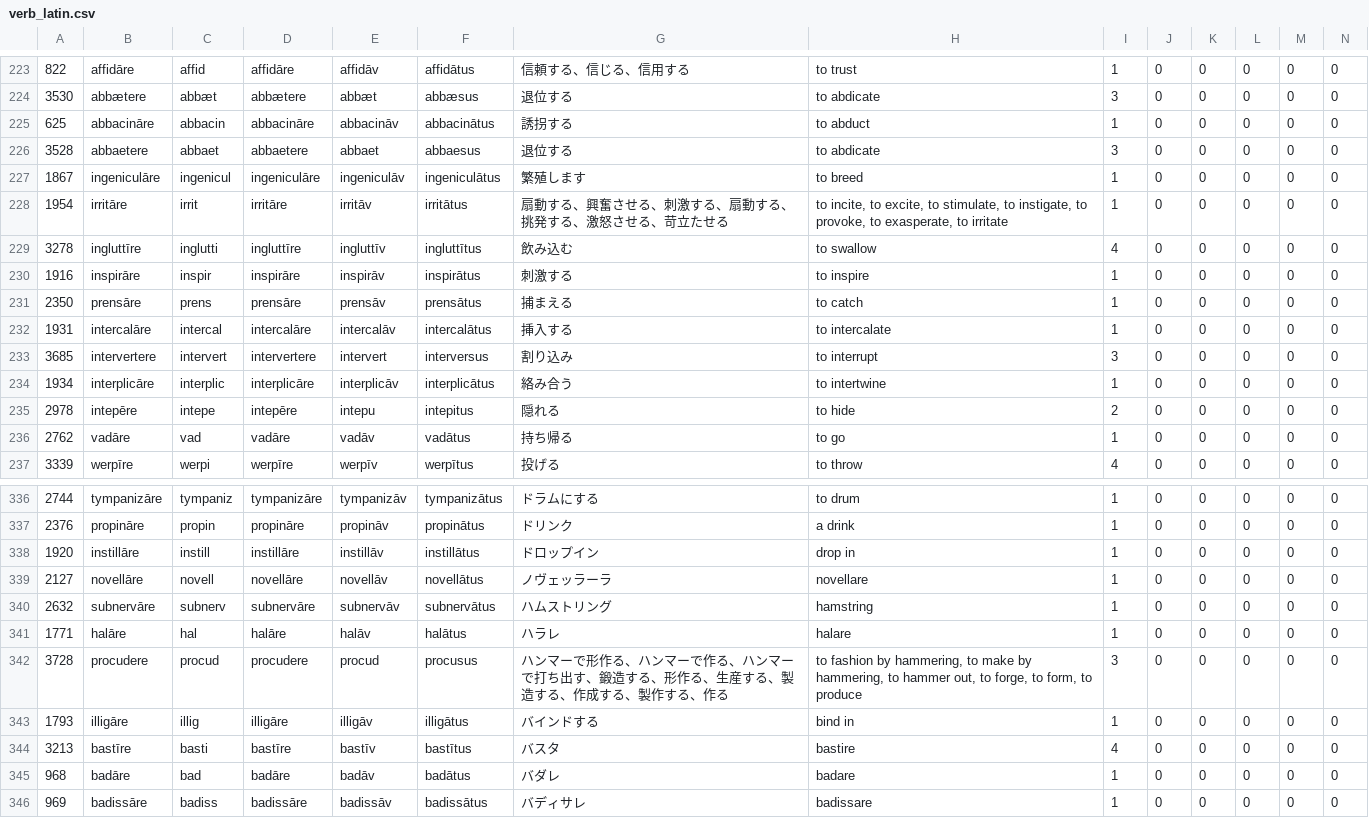
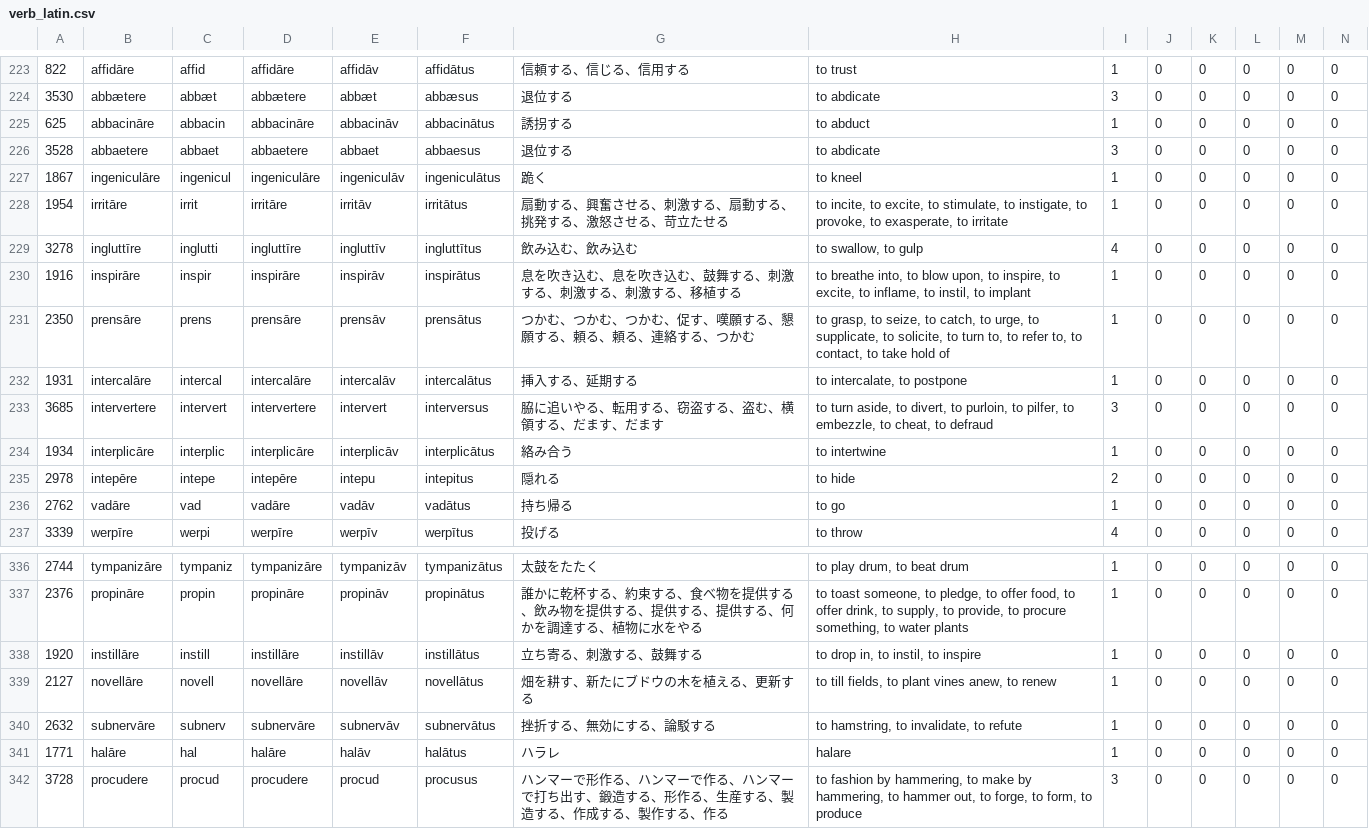
Before and after one commit to Anarcho-Hacktivist-JP/indoeuropean_dictionary, a CSV file: 起動方法・参考サイト/DB/verb_latin.csv, drawn as a sheet; only a part is shown, gaps mark what is left out; the shorter side is filled out with more unchanged rows; the diff covers the shown part only.

```diff
--- a/起動方法・参考サイト/DB/verb_latin.csv
+++ b/起動方法・参考サイト/DB/verb_latin.csv
@@ -226,9 +226,9 @@
 "3528","abbaetere","abbaet","abbaetere","abbaet","abbaesus","退位する","to abdicate","3","0","0","0","0","0"
-"1867","ingeniculāre","ingenicul","ingeniculāre","ingeniculāv","ingeniculātus","繁殖します","to breed","1","0","0","0","0","0"
+"1867","ingeniculāre","ingenicul","ingeniculāre","ingeniculāv","ingeniculātus","跪く","to kneel","1","0","0","0","0","0"
 "1954","irritāre","irrit","irritāre","irritāv","irritātus","扇動する、興奮させる、刺激する、扇動する、挑発する、激怒させる、苛立たせる","to incite, to excite, to stimulate, to instigate, to provoke, to exasperate, to irritate","1","0","0","0","0","0"
-"3278","ingluttīre","inglutti","ingluttīre","ingluttīv","ingluttītus","飲み込む","to swallow","4","0","0","0","0","0"
-"1916","inspirāre","inspir","inspirāre","inspirāv","inspirātus","刺激する","to inspire","1","0","0","0","0","0"
-"2350","prensāre","prens","prensāre","prensāv","prensātus","捕まえる","to catch","1","0","0","0","0","0"
-"1931","intercalāre","intercal","intercalāre","intercalāv","intercalātus","挿入する","to intercalate","1","0","0","0","0","0"
-"3685","intervertere","intervert","intervertere","intervert","interversus","割り込み","to interrupt","3","0","0","0","0","0"
+"3278","ingluttīre","inglutti","ingluttīre","ingluttīv","ingluttītus","飲み込む、飲み込む","to swallow, to gulp","4","0","0","0","0","0"
+"1916","inspirāre","inspir","inspirāre","inspirāv","inspirātus","息を吹き込む、息を吹き込む、鼓舞する、刺激する、刺激する、刺激する、移植する","to breathe into, to blow upon, to inspire, to excite, to inflame, to instil, to implant","1","0","0","0","0","0"
+"2350","prensāre","prens","prensāre","prensāv","prensātus","つかむ、つかむ、つかむ、促す、嘆願する、懇願する、頼る、頼る、連絡する、つかむ","to grasp, to seize, to catch, to urge, to supplicate, to solicite, to turn to, to refer to, to contact, to take hold of","1","0","0","0","0","0"
+"1931","intercalāre","intercal","intercalāre","intercalāv","intercalātus","挿入する、延期する","to intercalate, to postpone","1","0","0","0","0","0"
+"3685","intervertere","intervert","intervertere","intervert","interversus","脇に追いやる、転用する、窃盗する、盗む、横領する、だます、だます","to turn aside, to divert, to purloin, to pilfer, to embezzle, to cheat, to defraud","3","0","0","0","0","0"
 "1934","interplicāre","interplic","interplicāre","interplicāv","interplicātus","絡み合う","to intertwine","1","0","0","0","0","0"
@@ -336,6 +336,6 @@
-"2744","tympanizāre","tympaniz","tympanizāre","tympanizāv","tympanizātus","ドラムにする","to drum","1","0","0","0","0","0"
-"2376","propināre","propin","propināre","propināv","propinātus","ドリンク","a drink","1","0","0","0","0","0"
-"1920","instillāre","instill","instillāre","instillāv","instillātus","ドロップイン","drop in","1","0","0","0","0","0"
-"2127","novellāre","novell","novellāre","novellāv","novellātus","ノヴェッラーラ","novellare","1","0","0","0","0","0"
-"2632","subnervāre","subnerv","subnervāre","subnervāv","subnervātus","ハムストリング","hamstring","1","0","0","0","0","0"
+"2744","tympanizāre","tympaniz","tympanizāre","tympanizāv","tympanizātus","太鼓をたたく","to play drum, to beat drum","1","0","0","0","0","0"
+"2376","propināre","propin","propināre","propināv","propinātus","誰かに乾杯する、約束する、食べ物を提供する、飲み物を提供する、提供する、提供する、何かを調達する、植物に水をやる","to toast someone, to pledge, to offer food, to offer drink, to supply, to provide, to procure something, to water plants","1","0","0","0","0","0"
+"1920","instillāre","instill","instillāre","instillāv","instillātus","立ち寄る、刺激する、鼓舞する","to drop in, to instil, to inspire","1","0","0","0","0","0"
+"2127","novellāre","novell","novellāre","novellāv","novellātus","畑を耕す、新たにブドウの木を植える、更新する","to till fields, to plant vines anew, to renew","1","0","0","0","0","0"
+"2632","subnervāre","subnerv","subnervāre","subnervāv","subnervātus","挫折する、無効にする、論駁する","to hamstring, to invalidate, to refute","1","0","0","0","0","0"
 "1771","halāre","hal","halāre","halāv","halātus","ハラレ","halare","1","0","0","0","0","0"
```
Also changed, not shown: 32 edited cells elsewhere in this file, 起動方法・参考サイト/DB/adjective_polish.csv, 起動方法・参考サイト/DB/suffix_sanskrit.csv, 17 other files.
